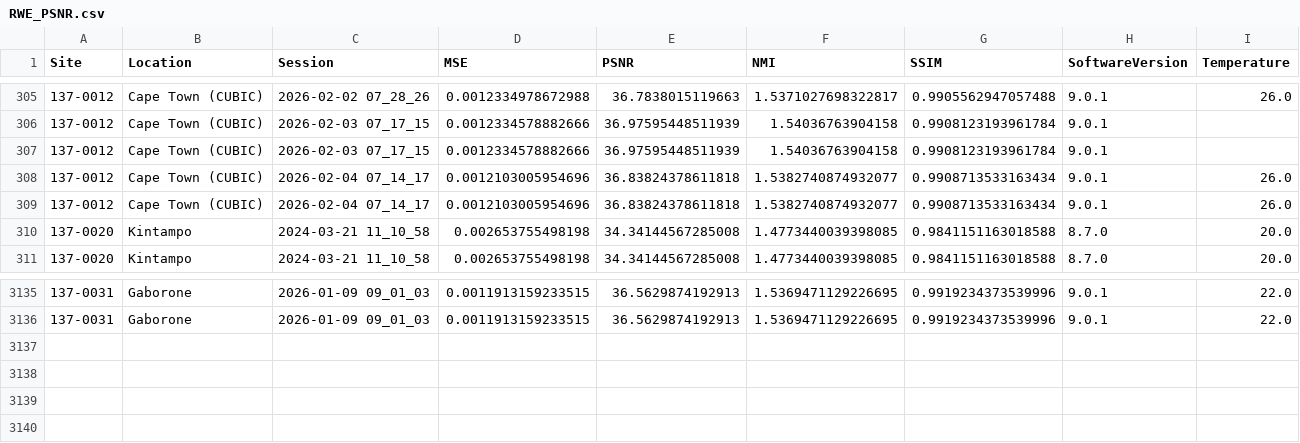
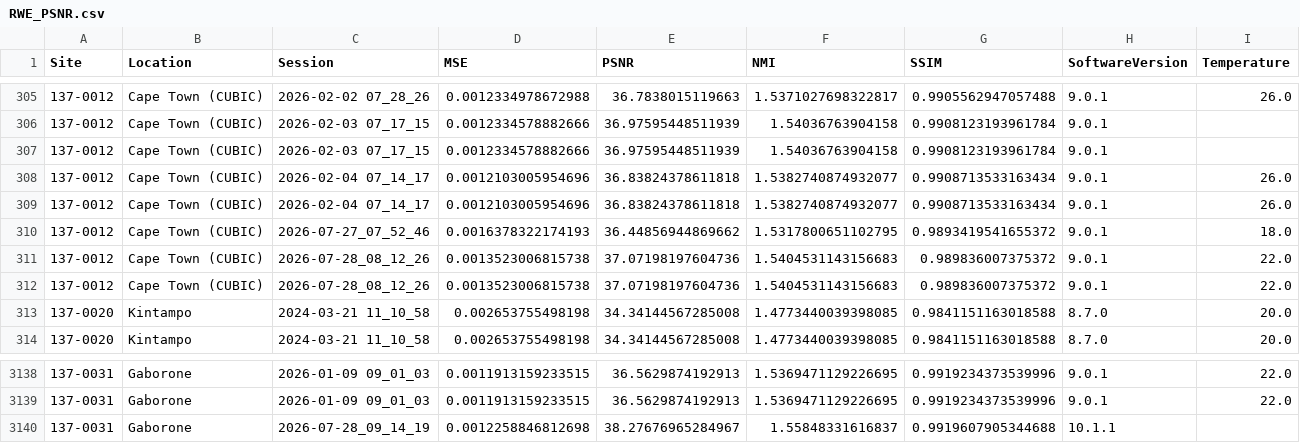
Before and after one commit to UNITY-Physics/UNITY-Dashboard, a CSV file: src/data/RWE_PSNR.csv, drawn as a sheet; only a part is shown, gaps mark what is left out; the diff names each change by its address in the sheet, - before the commit and + after, or states it on an @@ line.

```diff
--- a/src/data/RWE_PSNR.csv
+++ b/src/data/RWE_PSNR.csv
+row 310: 137-0012 | Cape Town (CUBIC) | 2026-07-27_07_52_46 | 0.0016378322174193 | 36.44856944869662 | 1.5317800651102795 | 0.9893419541655372 | 9.0.1 | 18.0
+row 311: 137-0012 | Cape Town (CUBIC) | 2026-07-28_08_12_26 | 0.0013523006815738 | 37.07198197604736 | 1.5404531143156683 | 0.989836007375372 | 9.0.1 | 22.0
+row 312: 137-0012 | Cape Town (CUBIC) | 2026-07-28_08_12_26 | 0.0013523006815738 | 37.07198197604736 | 1.5404531143156683 | 0.989836007375372 | 9.0.1 | 22.0
+row 3140: 137-0031 | Gaborone | 2026-07-28_09_14_19 | 0.0012258846812698 | 38.27676965284967 | 1.55848331616837 | 0.9919607905344688 | 10.1.1
```
